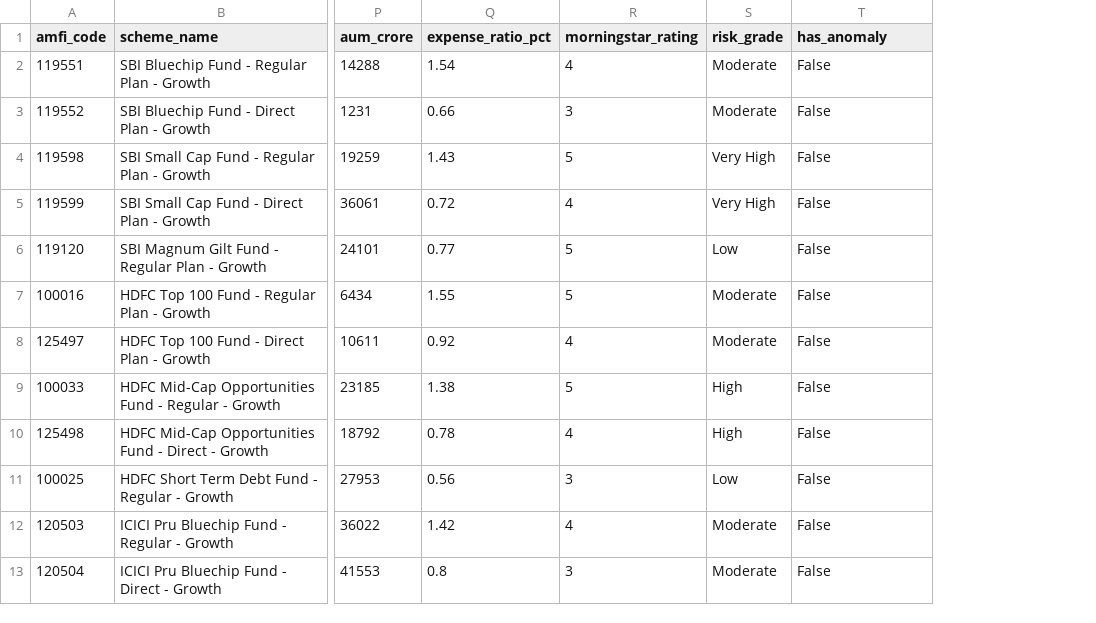
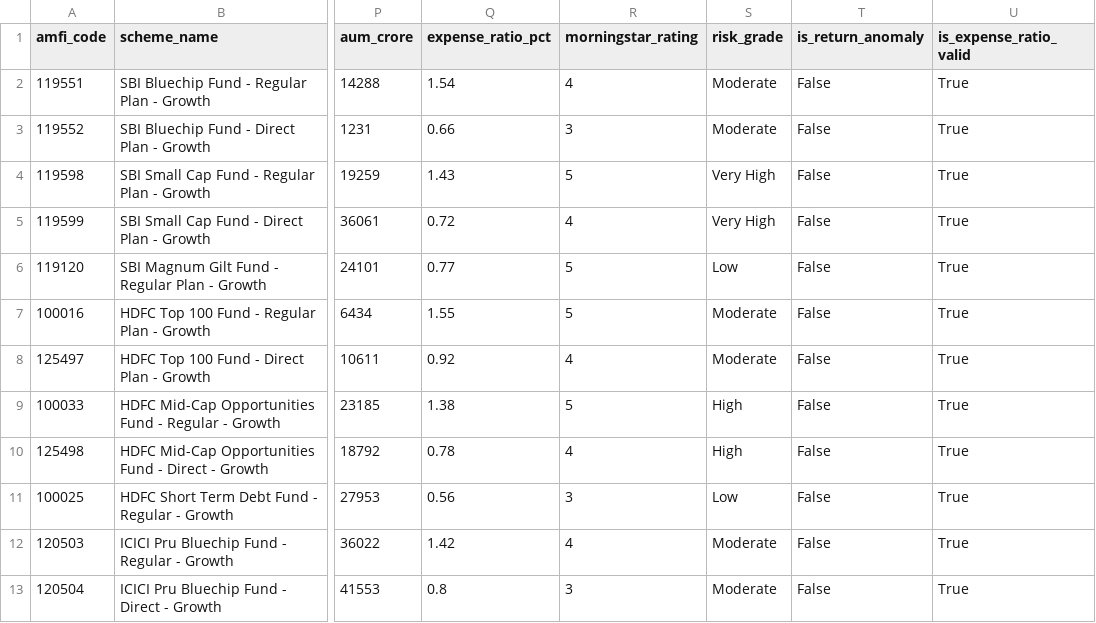
Before and after one commit to EVANGELINAMERLIN/mf-analytics-project, a CSV file: data/processed/07_scheme_performance_clean.csv, drawn as a sheet; only a part is shown, gaps mark what is left out; the diff names each change by its address in the sheet, - before the commit and + after, or states it on an @@ line.

Commit message:
Day 2: Cleaned data + SQLite DB loaded

```diff
--- a/data/processed/07_scheme_performance_clean.csv
+++ b/data/processed/07_scheme_performance_clean.csv
+column U (is_expense_ratio_valid), rows 2-13: all True
-T1: has_anomaly
+T1: is_return_anomaly
```
Also changed, not shown: 4 other files.
